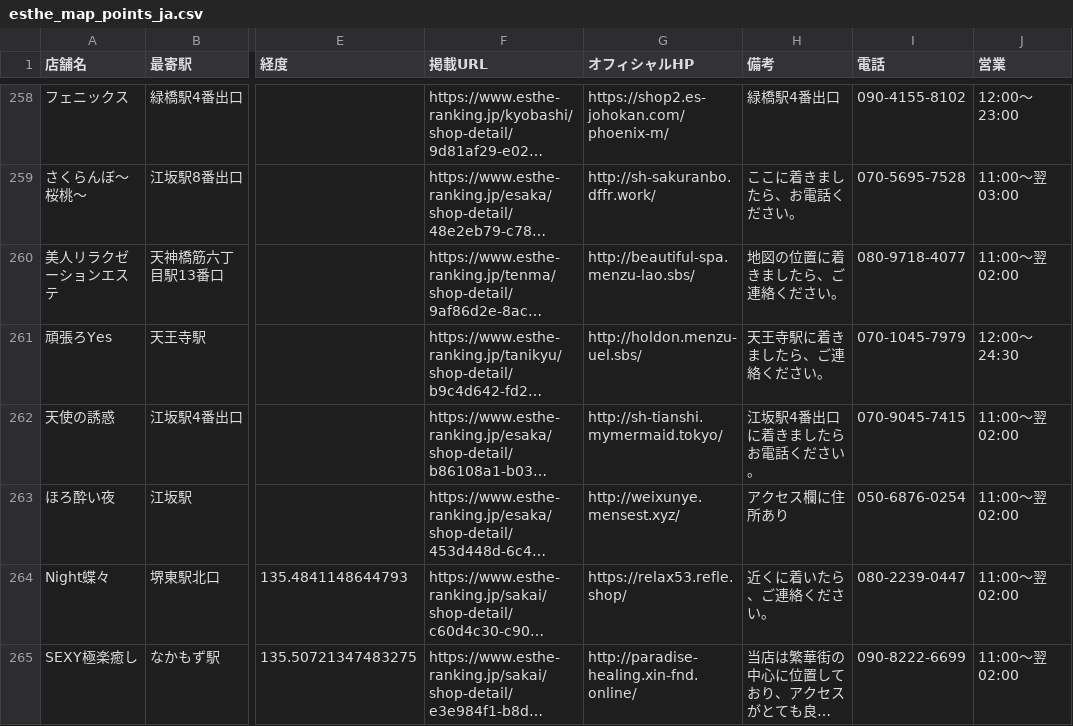
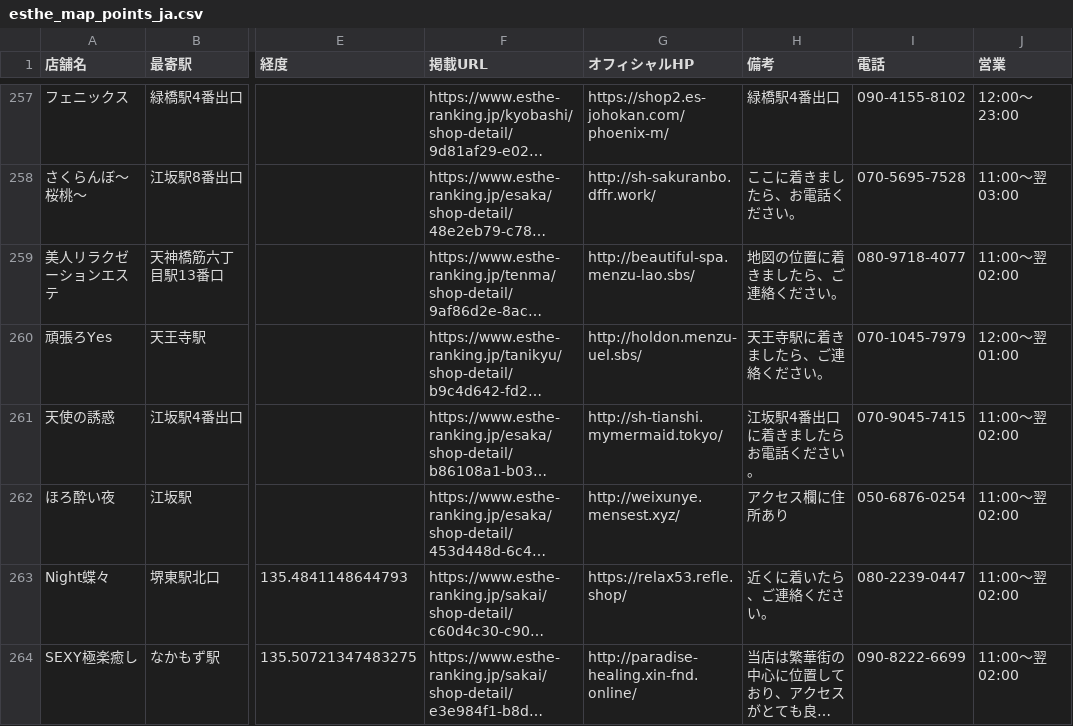
Before and after one commit to tknboon/esthe-viewer, a CSV file: region-data/osaka/esthe_map_points_ja.csv, drawn as a sheet; only a part is shown, gaps mark what is left out; long unchanged cells end in …; addresses are those after the commit; the diff covers the shown part only; the diff names each change by its address in the sheet, - before the commit and + after, or states it on an @@ line.

```diff
--- a/region-data/osaka/esthe_map_points_ja.csv
+++ b/region-data/osaka/esthe_map_points_ja.csv
-J260 (営業): 12:00～24:30
+J260 (営業): 12:00～翌 01:00
```
Also changed, not shown: 4 added rows and 1 removed row elsewhere in this file, region-data/osaka/esthe_legacy_rows.csv, region-data/osaka/location_correction_queue.csv, 29 other files.
